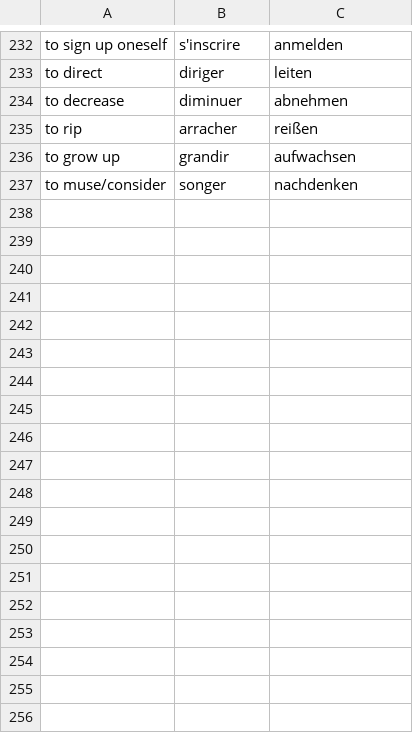
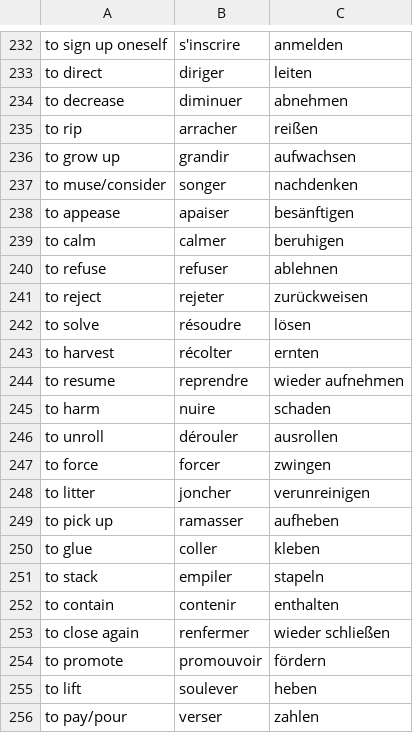
Before and after one commit to maxneuvians/copilot-french-tutor, a CSV file: vocabulary/verbs.csv, drawn as a sheet; only a part is shown, gaps mark what is left out; the diff names each change by its address in the sheet, - before the commit and + after, or states it on an @@ line.

```diff
--- a/vocabulary/verbs.csv
+++ b/vocabulary/verbs.csv
+row 238: to appease | apaiser | besänftigen
+row 239: to calm | calmer | beruhigen
+row 240: to refuse | refuser | ablehnen
+row 241: to reject | rejeter | zurückweisen
+row 242: to solve | résoudre | lösen
+row 243: to harvest | récolter | ernten
+row 244: to resume | reprendre | wieder aufnehmen
+row 245: to harm | nuire | schaden
+row 246: to unroll | dérouler | ausrollen
+row 247: to force | forcer | zwingen
+row 248: to litter | joncher | verunreinigen
+row 249: to pick up | ramasser | aufheben
+row 250: to glue | coller | kleben
+row 251: to stack | empiler | stapeln
+row 252: to contain | contenir | enthalten
+row 253: to close again | renfermer | wieder schließen
+row 254: to promote | promouvoir | fördern
+row 255: to lift | soulever | heben
+row 256: to pay/pour | verser | zahlen
```
Also changed, not shown: vocabulary/adjectives.csv, vocabulary/adverbs.csv, 2 other files.
